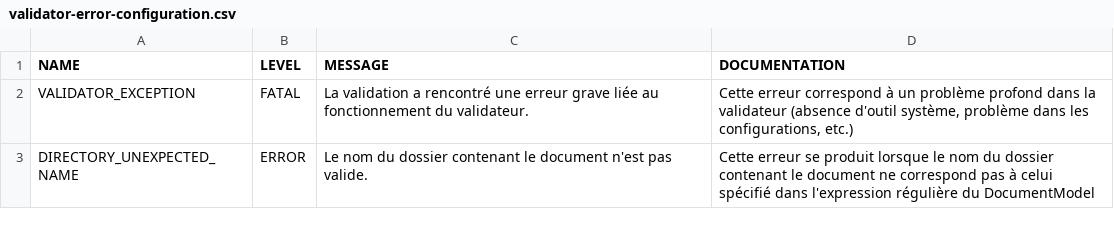
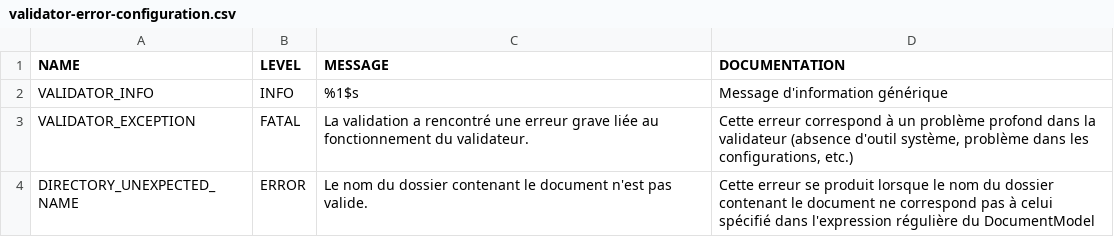
Before and after one commit to IGNF/validator, a CSV file: validator-core/src/main/resources/validator-error-configuration.csv, drawn as a sheet; only a part is shown.

Commit message:
validation report - add INFO about document to ensure that report is always created and never empty

```diff
--- a/validator-core/src/main/resources/validator-error-configuration.csv
+++ b/validator-core/src/main/resources/validator-error-configuration.csv
@@ -1,2 +1,3 @@
 NAME,LEVEL,MESSAGE,DOCUMENTATION
+VALIDATOR_INFO,INFO,%1$s,Message d'information générique
 VALIDATOR_EXCEPTION,FATAL,La validation a rencontré une erreur grave liée au fonctionnement du validateur.,"Cette erreur correspond à un problème profond dans la validateur (absence d'outil système,  problème dans les configurations,  etc.)"
```
Also changed, not shown: 3 other files.
